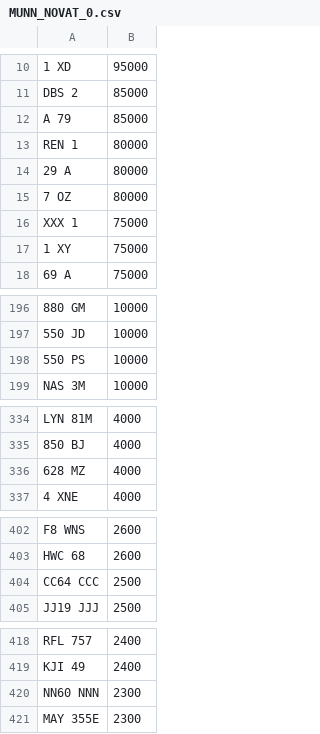
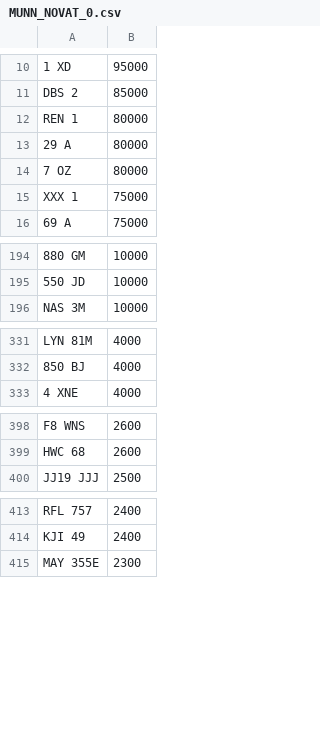
Before and after one commit to martinsumner/simplyreg, a CSV file: csv/MUNN_NOVAT_0.csv, drawn as a sheet; only a part is shown, gaps mark what is left out; the diff covers the shown part only; the diff names each change by its address in the sheet, - before the commit and + after, or states it on an @@ line.

```diff
--- a/csv/MUNN_NOVAT_0.csv
+++ b/csv/MUNN_NOVAT_0.csv
-row 12: A 79 | 85000
-row 17: 1 XY | 75000
-row 198: 550 PS | 10000
-row 336: 628 MZ | 4000
-row 404: CC64 CCC | 2500
-row 420: NN60 NNN | 2300
```
Also changed, not shown: 1 edited cell elsewhere in this file, csv/T12ADE_PLUSVAT_380.csv.
